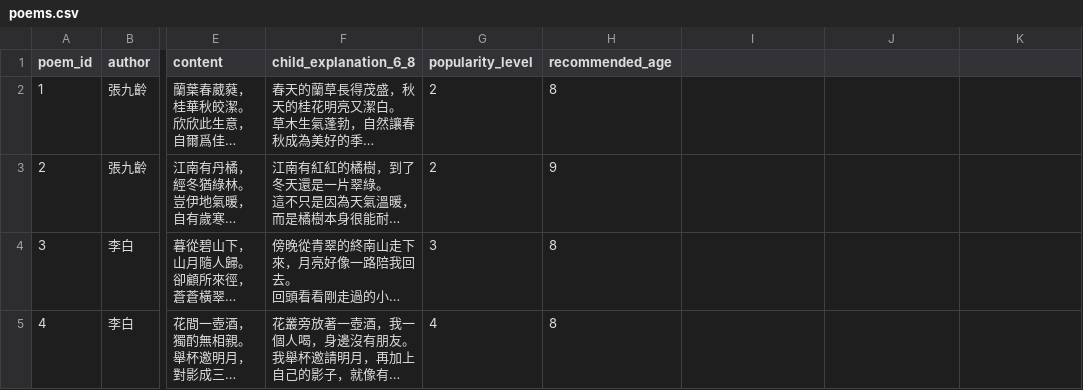
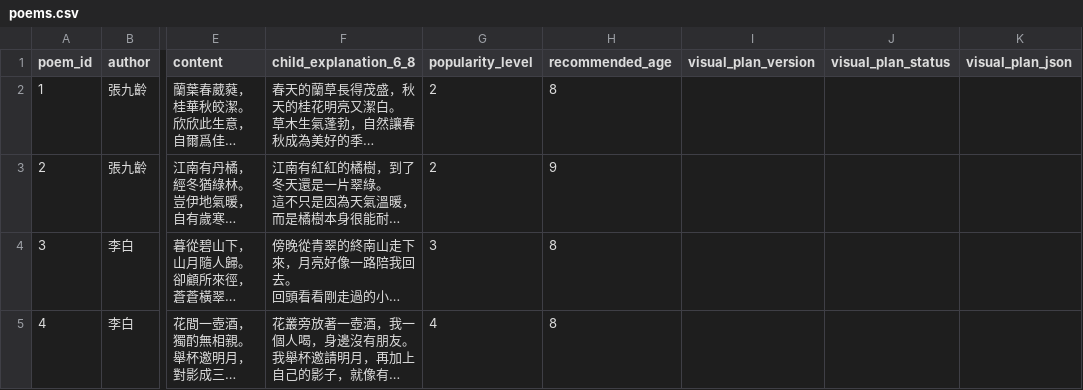
Before and after one commit to Manson-Ku/poem300, a CSV file: data/poems.csv, drawn as a sheet; only a part is shown, gaps mark what is left out; long unchanged cells end in …; the diff names each change by its address in the sheet, - before the commit and + after, or states it on an @@ line.

Commit message:
Add visual plan SSOT columns to poems dataset

```diff
--- a/data/poems.csv
+++ b/data/poems.csv
-I1: (empty)
+I1: visual_plan_version
-J1: (empty)
+J1: visual_plan_status
-K1: (empty)
+K1: visual_plan_json
```
